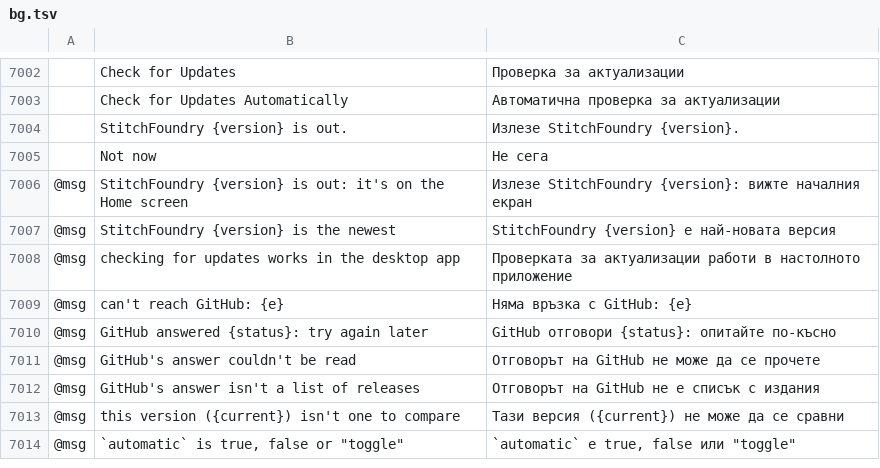
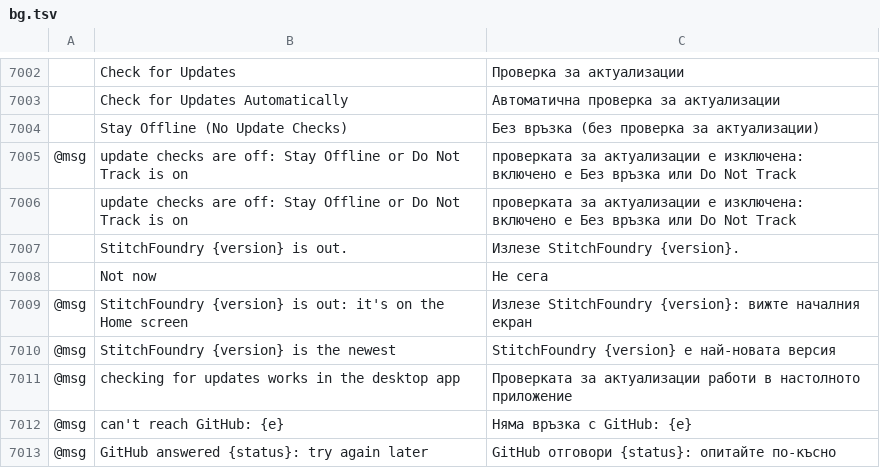
Before and after one commit to StitchFoundry/StitchFoundry, a TSV file: crates/ui-egui/src/i18n/bg.tsv, drawn as a sheet; only a part is shown, gaps mark what is left out; the shorter side is filled out with more unchanged rows; the diff names each change by its address in the sheet, - before the commit and + after, or states it on an @@ line.

```diff
--- a/crates/ui-egui/src/i18n/bg.tsv
+++ b/crates/ui-egui/src/i18n/bg.tsv
+row 7004:  | Stay Offline (No Update Checks) | Без връзка (без проверка за актуализации)
+row 7005: @msg | update checks are off: Stay Offline or Do Not Track is on | проверката за актуализации е изключена: включено е Без връзка или Do Not Track
+row 7006:  | update checks are off: Stay Offline or Do Not Track is on | проверката за актуализации е изключена: включено е Без връзка или Do Not Track
```
Also changed, not shown: crates/ui-egui/src/i18n/el.tsv, crates/ui-egui/src/i18n/es.tsv, 26 other files.
